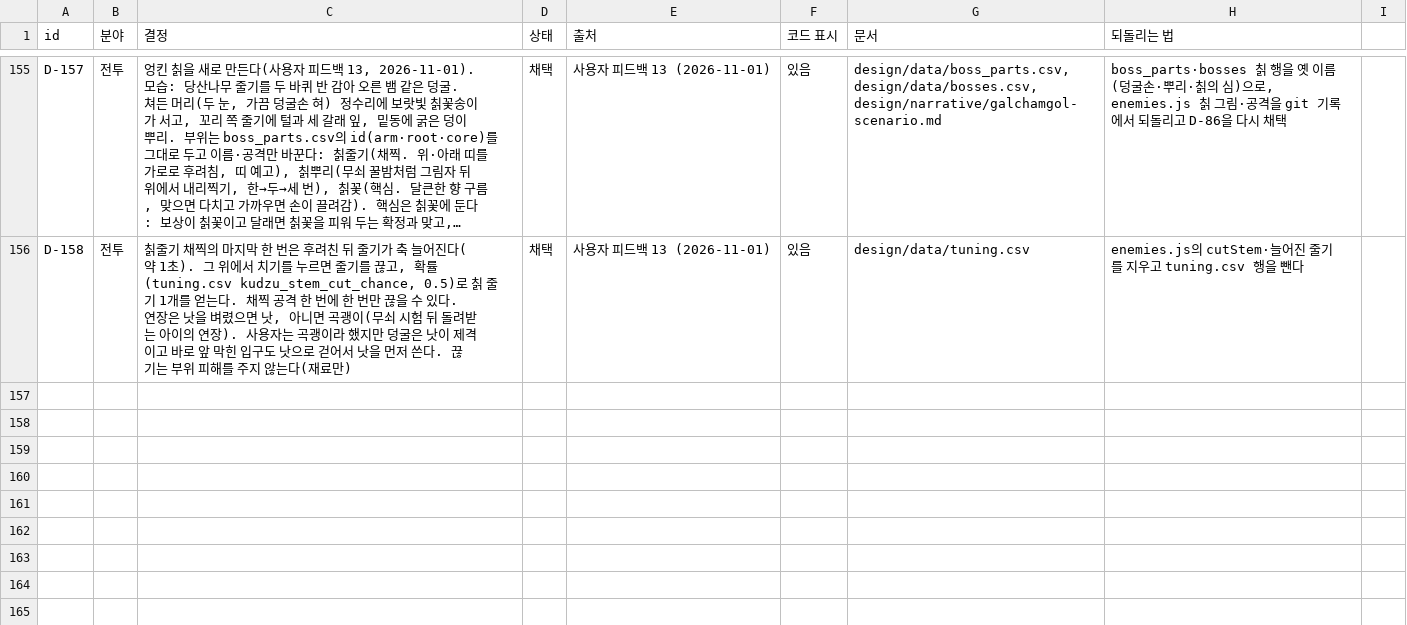
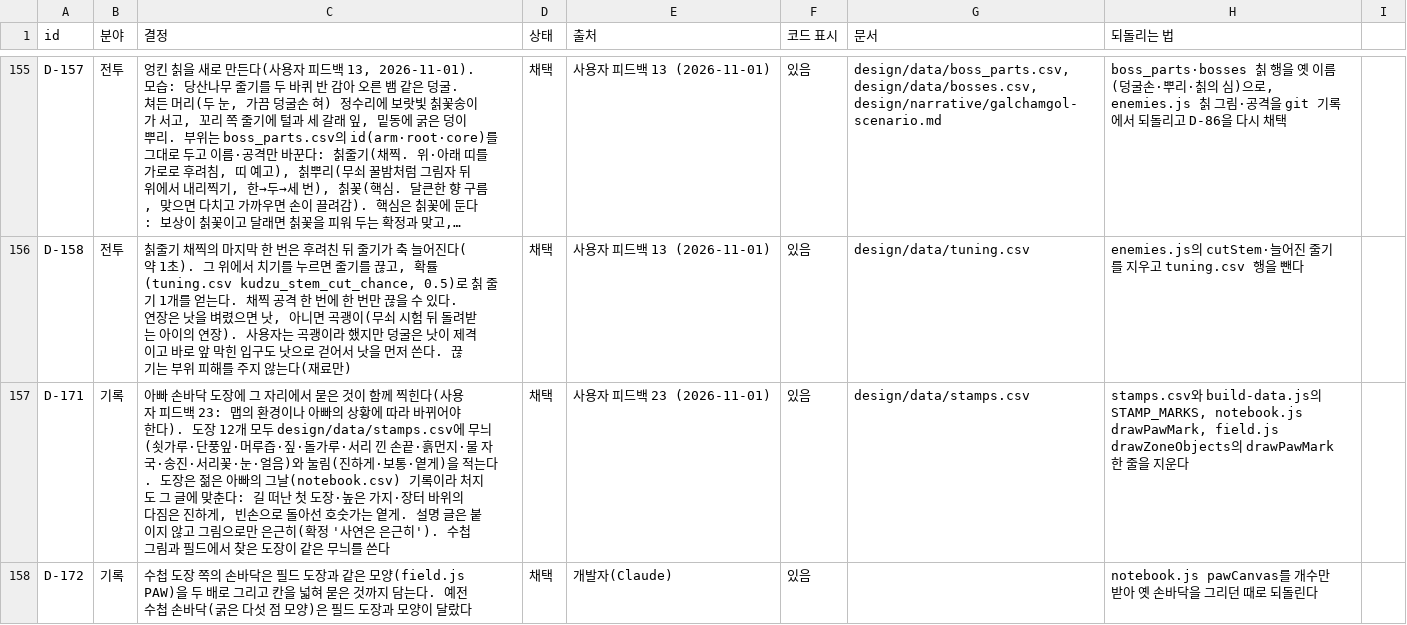
Before and after one commit to MATTTTJ/PACKOON, a CSV file: design/data/decisions.csv, drawn as a sheet; only a part is shown, gaps mark what is left out; long unchanged cells end in …; the diff names each change by its address in the sheet, - before the commit and + after, or states it on an @@ line.

```diff
--- a/design/data/decisions.csv
+++ b/design/data/decisions.csv
+row 157: D-171 | 기록 | 아빠 손바닥 도장에 그 자리에서 묻은 것이 함께 찍힌다(사용자 피드백 23: 맵의 환경이나 아빠의 상황에 따라 바뀌어야 한다). 도장 12개 모두 design/data/stamps.csv에 무늬(쇳가루·단풍잎·머루즙·짚·돌가루·서리 낀 손끝·흙먼지·물 자국·송진·서리꽃·눈·얼음)와 눌림(진하게·보통·옅게)을 적는다. 도장은 젊은 아빠의 그날(notebook.csv) 기록이라 처지도 그 글에 맞춘다: 길 떠난 첫 도장·높은 가지·장터 바위의 다짐은 진하게, 빈손으로 돌아선 호숫가는 옅게. 설명 글은 붙이지 않고 그림으로만 은근히(확정 '사연은 은근히'). 수첩 그림과 필드에서 찾은 도장이 같은 무늬를 쓴다 | 채택 | 사용자 피드백 23 (2026-11-01) | 있음 | design/data/stamps.csv | stamps.csv와 build-data.js의 STAMP_MARKS, notebook.js drawPawMark, field.js drawZoneObjects의 drawPawMark 한 줄을 지운다
+row 158: D-172 | 기록 | 수첩 도장 쪽의 손바닥은 필드 도장과 같은 모양(field.js PAW)을 두 배로 그리고 칸을 넓혀 묻은 것까지 담는다. 예전 수첩 손바닥(굵은 다섯 점 모양)은 필드 도장과 모양이 달랐다 | 채택 | 개발자(Claude) | 있음 |  | notebook.js pawCanvas를 개수만 받아 옛 손바닥을 그리던 때로 되돌린다
```
Also changed, not shown: 7 other files.
